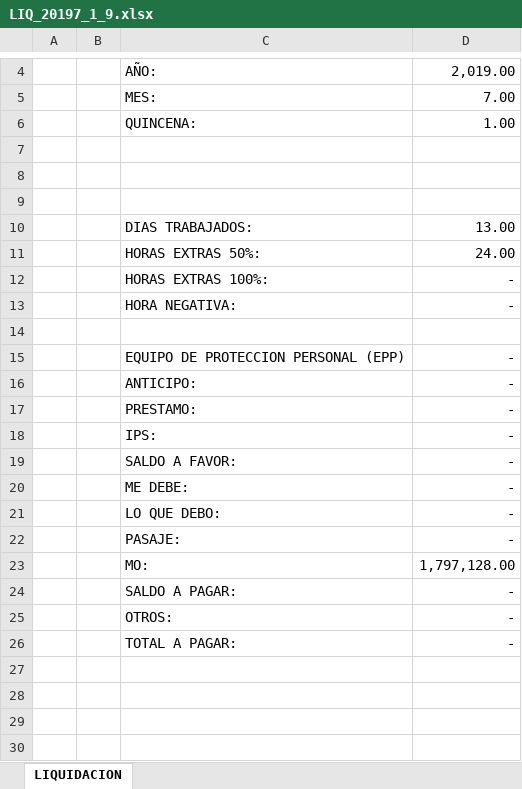
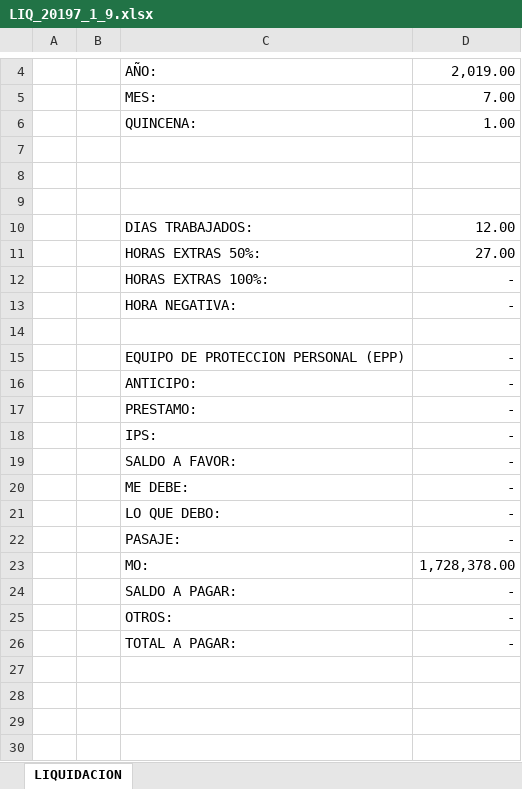
Before and after one commit to loviedo/asispro_crm, an Excel workbook: LIQ_20197_1_9.xlsx, sheet LIQUIDACION, drawn as a sheet; only a part is shown, gaps mark what is left out; values as stored, in another font and other column widths than the file's, no borders; the diff names each change by its address in the sheet, - before the commit and + after, or states it on an @@ line.

```diff
--- a/LIQ_20197_1_9.xlsx (sheet LIQUIDACION)
+++ b/LIQ_20197_1_9.xlsx (sheet LIQUIDACION)
-D10: 13.00
+D10: 12.00
-D11: 24.00
+D11: 27.00
-D23: 1,797,128.00
+D23: 1,728,378.00
```
Also changed, not shown: 1 other file.
